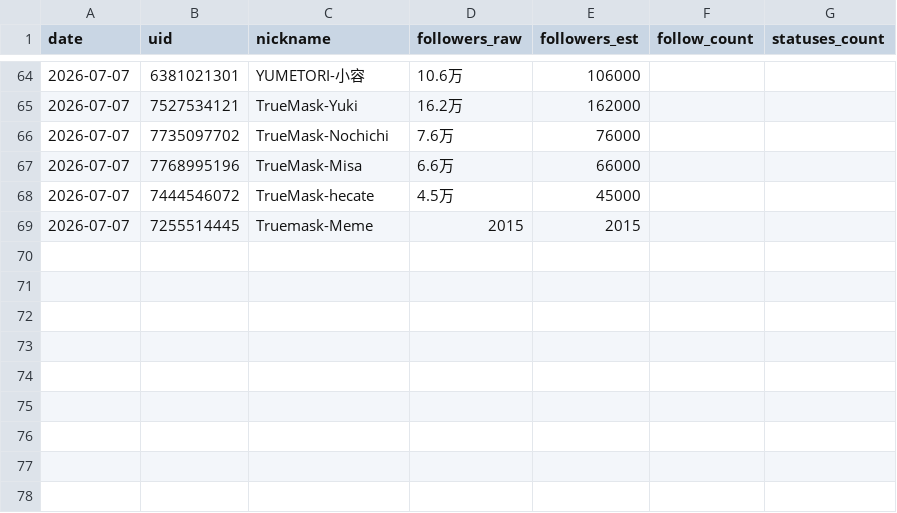
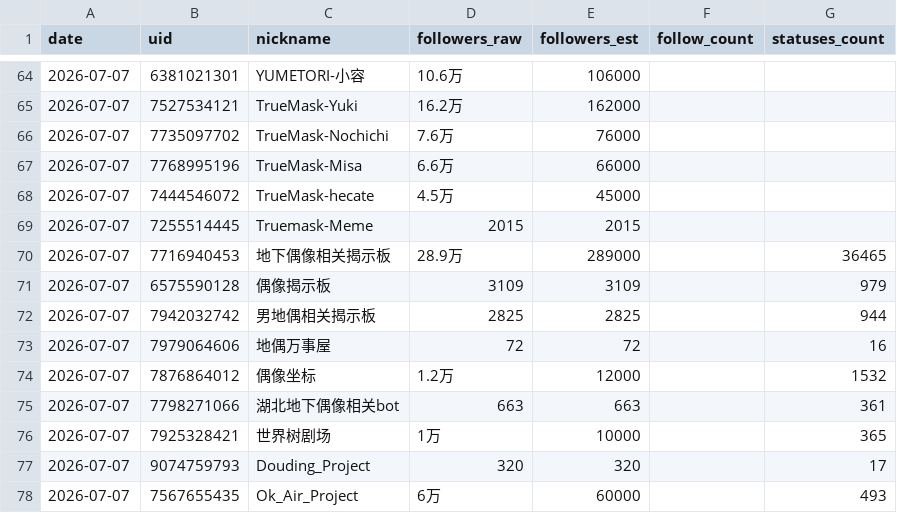
Before and after one commit to TerryZONE/MulticaAAsecretary, a CSV file: pilot/snapshots.csv, drawn as a sheet; only a part is shown, gaps mark what is left out; the diff names each change by its address in the sheet, - before the commit and + after, or states it on an @@ line.

Commit message:
edit: pilot/daily_collect.js

```diff
--- a/pilot/snapshots.csv
+++ b/pilot/snapshots.csv
+row 70: 2026-07-07 | 7716940453 | 地下偶像相关揭示板 | 28.9万 | 289000 |  | 36465
+row 71: 2026-07-07 | 6575590128 | 偶像揭示板 | 3109 | 3109 |  | 979
+row 72: 2026-07-07 | 7942032742 | 男地偶相关揭示板 | 2825 | 2825 |  | 944
+row 73: 2026-07-07 | 7979064606 | 地偶万事屋 | 72 | 72 |  | 16
+row 74: 2026-07-07 | 7876864012 | 偶像坐标 | 1.2万 | 12000 |  | 1532
+row 75: 2026-07-07 | 7798271066 | 湖北地下偶像相关bot | 663 | 663 |  | 361
+row 76: 2026-07-07 | 7925328421 | 世界树剧场 | 1万 | 10000 |  | 365
+row 77: 2026-07-07 | 9074759793 | Douding_Project | 320 | 320 |  | 17
+row 78: 2026-07-07 | 7567655435 | Ok_Air_Project | 6万 | 60000 |  | 493
```
Also changed, not shown: 3 other files.
